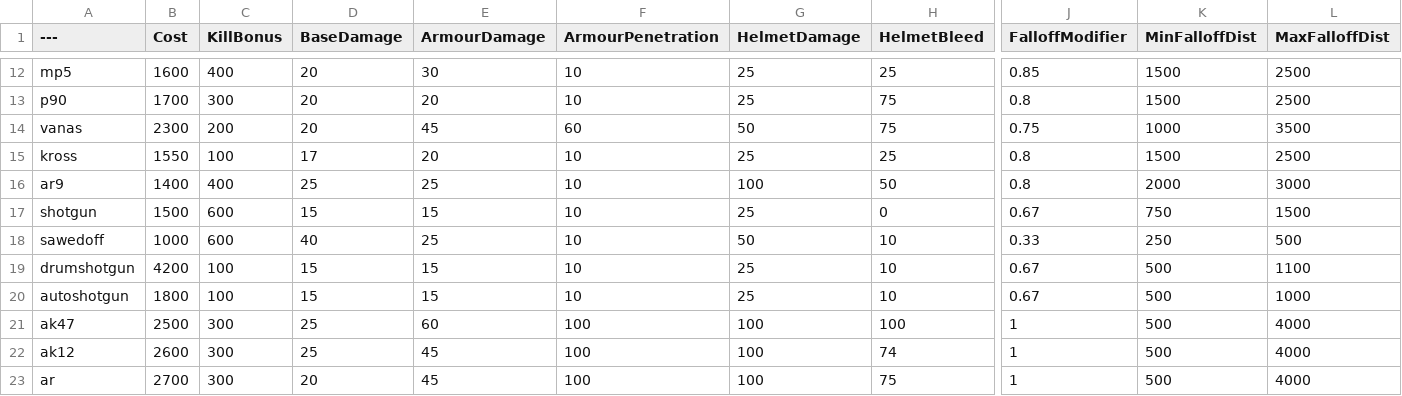
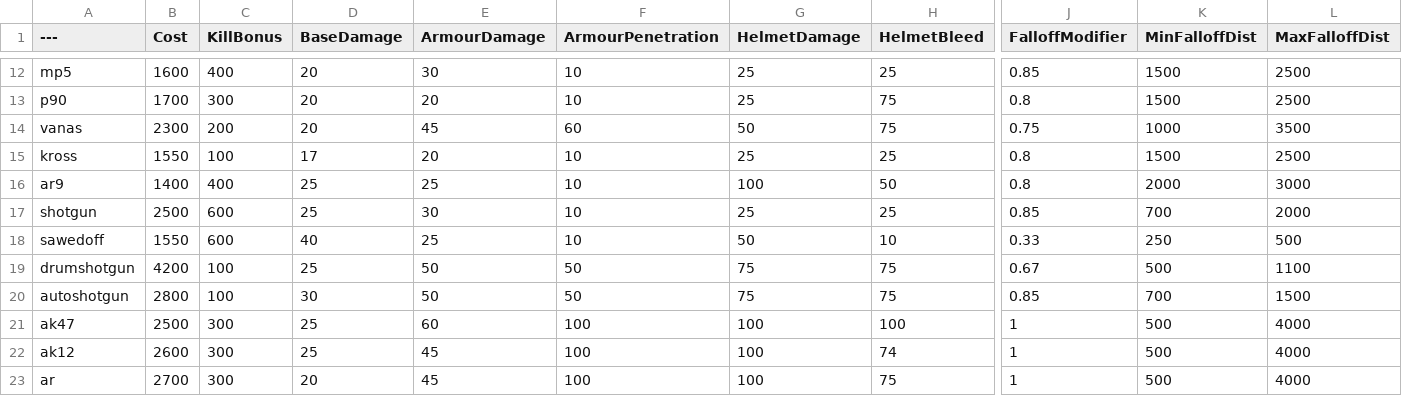
Before and after one commit to TheRealL4D2Ellis/BalancingTable, a CSV file: BalancingTable.csv, drawn as a sheet; only a part is shown, gaps mark what is left out; the diff names each change by its address in the sheet, - before the commit and + after, or states it on an @@ line.

Commit message:
Update BalancingTable.csv

```diff
--- a/BalancingTable.csv
+++ b/BalancingTable.csv
-B17 (Cost): 1500
+B17 (Cost): 2500
-D17 (BaseDamage): 15
+D17 (BaseDamage): 25
-E17 (ArmourDamage): 15
+E17 (ArmourDamage): 30
-H17 (HelmetBleed): 0
+H17 (HelmetBleed): 25
-J17 (FalloffModifier): 0.67
+J17 (FalloffModifier): 0.85
-K17 (MinFalloffDist): 750
+K17 (MinFalloffDist): 700
-L17 (MaxFalloffDist): 1500
+L17 (MaxFalloffDist): 2000
-B18 (Cost): 1000
+B18 (Cost): 1550
-D19 (BaseDamage): 15
+D19 (BaseDamage): 25
-E19:E20 (ArmourDamage): 15
+E19:E20 (ArmourDamage): 50
-F19:F20 (ArmourPenetration): 10
+F19:F20 (ArmourPenetration): 50
-G19:G20 (HelmetDamage): 25
+G19:G20 (HelmetDamage): 75
-H19:H20 (HelmetBleed): 10
+H19:H20 (HelmetBleed): 75
-B20 (Cost): 1800
+B20 (Cost): 2800
-D20 (BaseDamage): 15
+D20 (BaseDamage): 30
-J20 (FalloffModifier): 0.67
+J20 (FalloffModifier): 0.85
-K20 (MinFalloffDist): 500
+K20 (MinFalloffDist): 700
-L20 (MaxFalloffDist): 1000
+L20 (MaxFalloffDist): 1500
```
